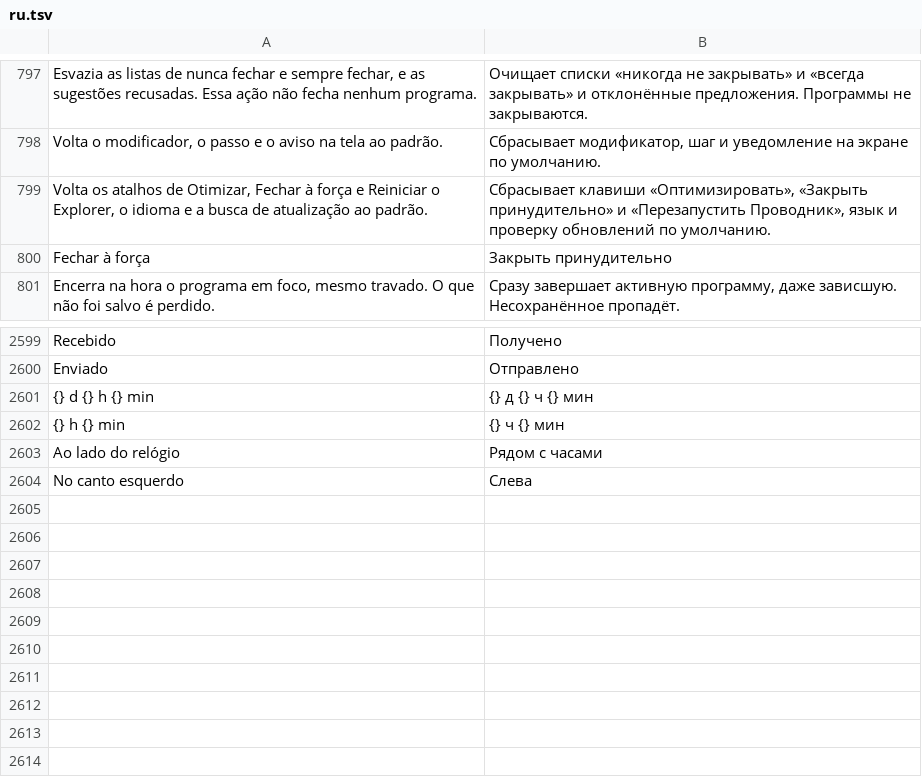
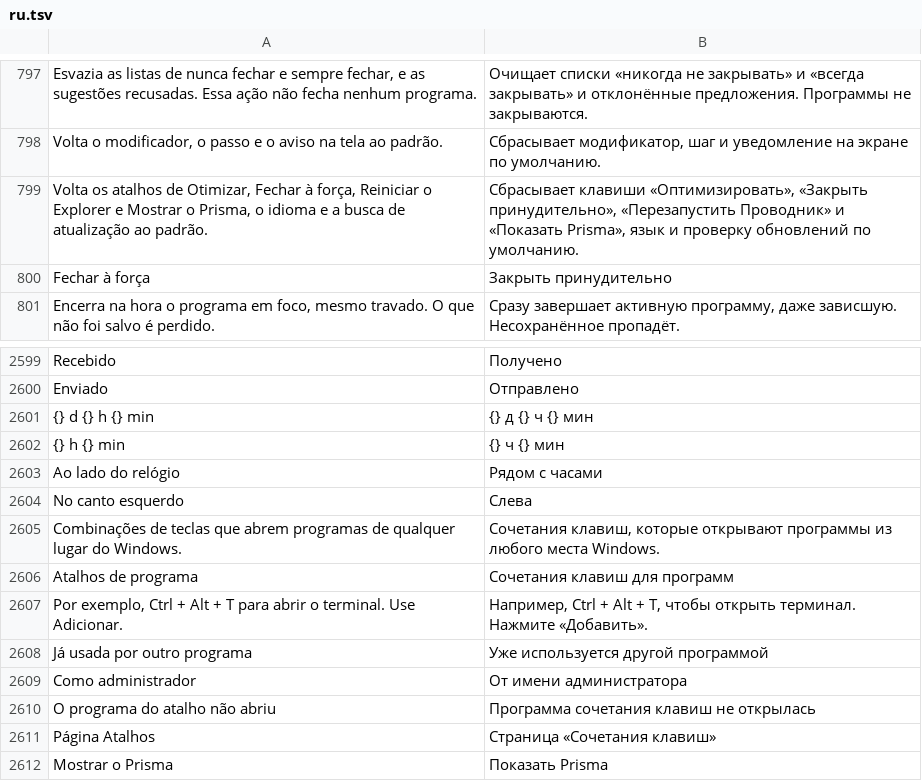
Before and after one commit to maliquem/Prisma, a TSV file: res/ru.tsv, drawn as a sheet; only a part is shown, gaps mark what is left out.

Commit message:
feat(atalhos): página Atalhos, com teclas que abrem programas (como administrador, se marcado)

```diff
--- a/res/ru.tsv
+++ b/res/ru.tsv
@@ -798,3 +798,3 @@ Esvazia as listas de nunca fechar e sempre fechar, e as sugestões recusadas. Es
 Volta o modificador, o passo e o aviso na tela ao padrão.	Сбрасывает модификатор, шаг и уведомление на экране по умолчанию.
-Volta os atalhos de Otimizar, Fechar à força e Reiniciar o Explorer, o idioma e a busca de atualização ao padrão.	Сбрасывает клавиши «Оптимизировать», «Закрыть принудительно» и «Перезапустить Проводник», язык и проверку обновлений по умолчанию.
+Volta os atalhos de Otimizar, Fechar à força, Reiniciar o Explorer e Mostrar o Prisma, o idioma e a busca de atualização ao padrão.	Сбрасывает клавиши «Оптимизировать», «Закрыть принудительно», «Перезапустить Проводник» и «Показать Prisma», язык и проверку обновлений по умолчанию.
 Fechar à força	Закрыть принудительно
@@ -2604 +2604,9 @@ Ao lado do relógio	Рядом с часами
 No canto esquerdo	Слева
+Combinações de teclas que abrem programas de qualquer lugar do Windows.	Сочетания клавиш, которые открывают программы из любого места Windows.
+Atalhos de programa	Сочетания клавиш для программ
+Por exemplo, Ctrl + Alt + T para abrir o terminal. Use Adicionar.	Например, Ctrl + Alt + T, чтобы открыть терминал. Нажмите «Добавить».
+Já usada por outro programa	Уже используется другой программой
+Como administrador	От имени администратора
+O programa do atalho não abriu	Программа сочетания клавиш не открылась
+Página Atalhos	Страница «Сочетания клавиш»
+Mostrar o Prisma	Показать Prisma
```
Also changed, not shown: res/en.tsv, res/es.tsv, 18 other files.
